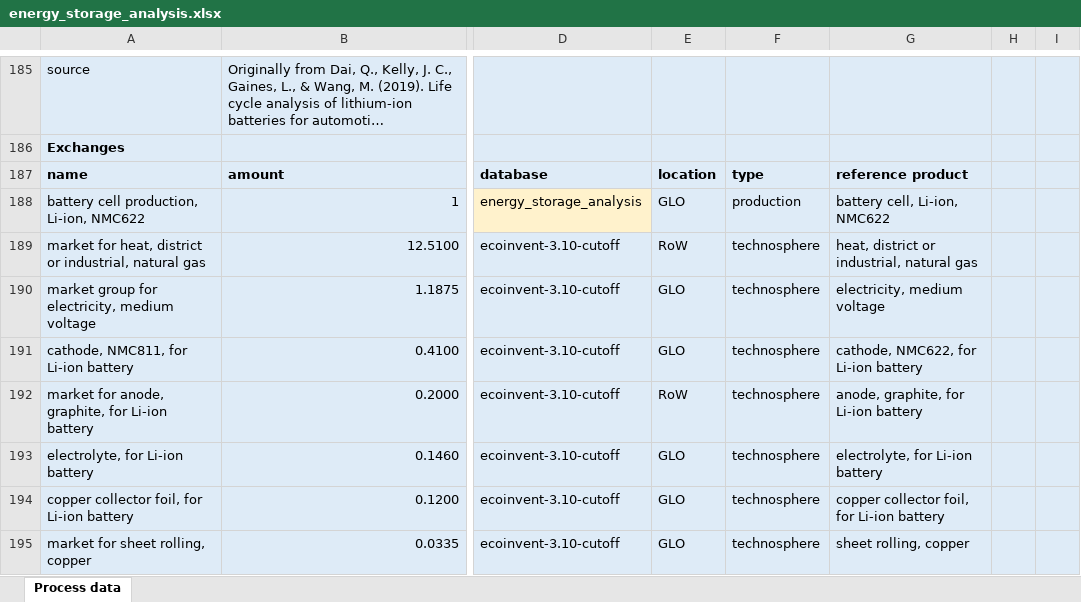
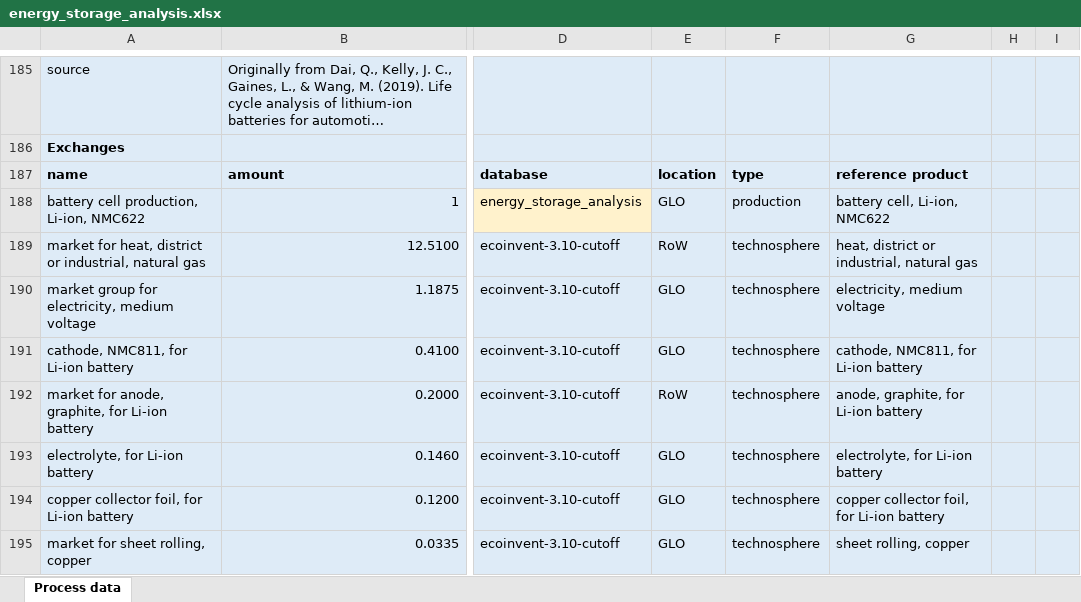
Before and after one commit to LeticiaMagalar/CE_EV_Batteries, an Excel workbook: References/energy_storage_analysis.xlsx, sheet Process data, drawn as a sheet; only a part is shown, gaps mark what is left out; long unchanged cells end in …; values as stored, in another font and other column widths than the file's, no borders; the diff names each change by its address in the sheet, - before the commit and + after, or states it on an @@ line.

Commit message:
Add files via upload

```diff
--- a/References/energy_storage_analysis.xlsx (sheet Process data)
+++ b/References/energy_storage_analysis.xlsx (sheet Process data)
-G191: cathode, NMC622, for Li-ion battery
+G191: cathode, NMC811, for Li-ion battery
```
